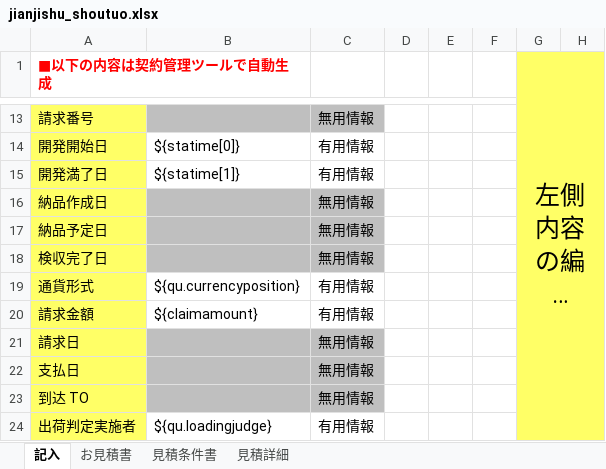
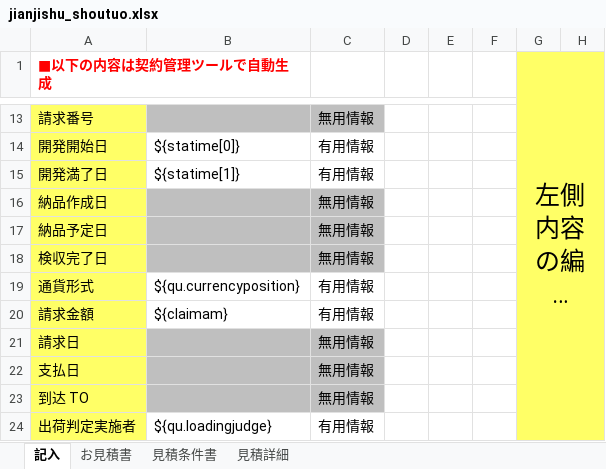
Before and after one commit to zhangtianciAnt/newparkcloud, an Excel workbook: controller/src/main/resources/jxls_templates/jianjishu_shoutuo.xlsx, sheet 記入, drawn as a sheet; only a part is shown, gaps mark what is left out; long unchanged cells end in …; values as stored, in another font and other column widths than the file's, no borders; the diff names each change by its address in the sheet, - before the commit and + after, or states it on an @@ line.

```diff
--- a/controller/src/main/resources/jxls_templates/jianjishu_shoutuo.xlsx (sheet 記入)
+++ b/controller/src/main/resources/jxls_templates/jianjishu_shoutuo.xlsx (sheet 記入)
-B20: ${claimamount}
+B20: ${claimam}
```
Also changed, not shown: sheet お見積書, sheet 見積条件書, 1 other file.
